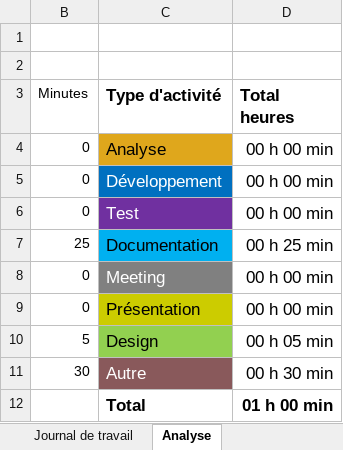
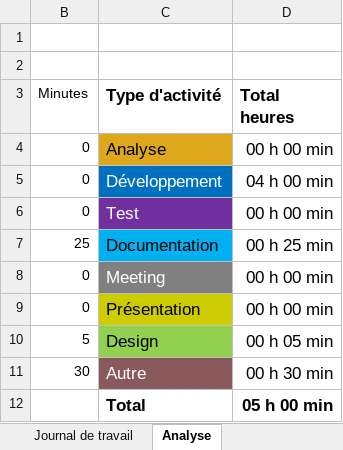
Before and after one commit to ThomNardou/Passion-Book-Mobile, an Excel workbook: Doc/Journal-de-Travail_NardouThomas.xlsx, sheet Analyse, drawn as a sheet; values as stored, in another font and other column widths than the file's, no borders; charts and pictures not drawn; the diff names each change by its address in the sheet, - before the commit and + after, or states it on an @@ line.

```diff
--- a/Doc/Journal-de-Travail_NardouThomas.xlsx (sheet Analyse)
+++ b/Doc/Journal-de-Travail_NardouThomas.xlsx (sheet Analyse)
-D5 (Total heures): 00 h 00 min
+D5 (Total heures): 04 h 00 min
-D12 (Total heures): 01 h 00 min
+D12 (Total heures): 05 h 00 min
```
Also changed, not shown: sheet Journal de travail, hidden cells, charts or pictures, 45 other files.
